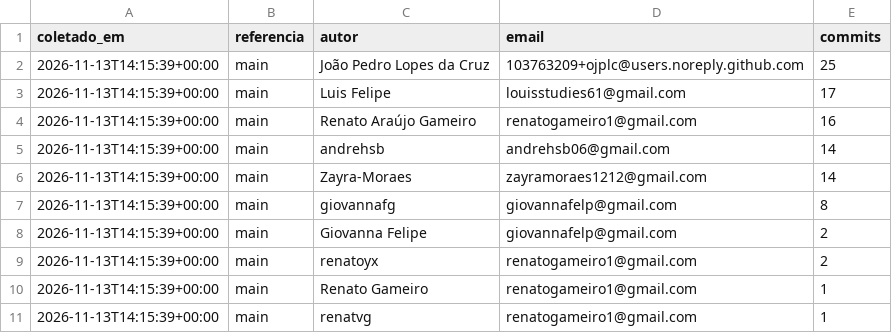
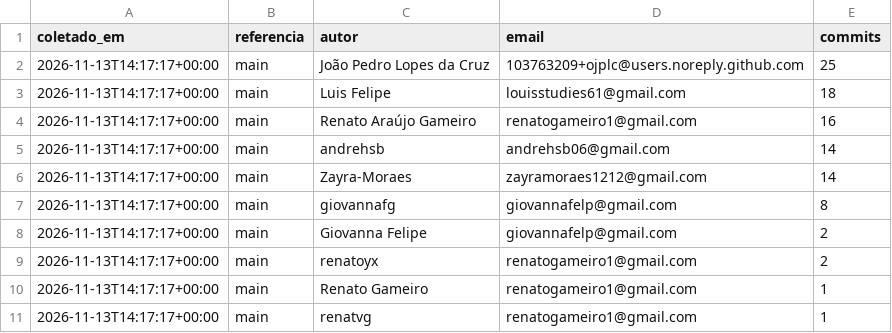
Before and after one commit to FCTE-Qualidade-de-Software-1/2026-2_T02_ADA_LOVELACE, a CSV file: docs/gestao/dados/membros-commits.csv, drawn as a sheet.

```diff
--- a/docs/gestao/dados/membros-commits.csv
+++ b/docs/gestao/dados/membros-commits.csv
@@ -1,11 +1,11 @@
 coletado_em,referencia,autor,email,commits
-2026-11-13T14:15:39+00:00,main,João Pedro Lopes da Cruz,103763209+ojplc@users.noreply.github.com,25
-2026-11-13T14:15:39+00:00,main,Luis Felipe,louisstudies61@gmail.com,17
-2026-11-13T14:15:39+00:00,main,Renato Araújo Gameiro,renatogameiro1@gmail.com,16
-2026-11-13T14:15:39+00:00,main,andrehsb,andrehsb06@gmail.com,14
-2026-11-13T14:15:39+00:00,main,Zayra-Moraes,zayramoraes1212@gmail.com,14
-2026-11-13T14:15:39+00:00,main,giovannafg,giovannafelp@gmail.com,8
-2026-11-13T14:15:39+00:00,main,Giovanna Felipe,giovannafelp@gmail.com,2
-2026-11-13T14:15:39+00:00,main,renatoyx,renatogameiro1@gmail.com,2
-2026-11-13T14:15:39+00:00,main,Renato Gameiro,renatogameiro1@gmail.com,1
-2026-11-13T14:15:39+00:00,main,renatvg,renatogameiro1@gmail.com,1
+2026-11-13T14:17:17+00:00,main,João Pedro Lopes da Cruz,103763209+ojplc@users.noreply.github.com,25
+2026-11-13T14:17:17+00:00,main,Luis Felipe,louisstudies61@gmail.com,18
+2026-11-13T14:17:17+00:00,main,Renato Araújo Gameiro,renatogameiro1@gmail.com,16
+2026-11-13T14:17:17+00:00,main,andrehsb,andrehsb06@gmail.com,14
+2026-11-13T14:17:17+00:00,main,Zayra-Moraes,zayramoraes1212@gmail.com,14
+2026-11-13T14:17:17+00:00,main,giovannafg,giovannafelp@gmail.com,8
+2026-11-13T14:17:17+00:00,main,Giovanna Felipe,giovannafelp@gmail.com,2
+2026-11-13T14:17:17+00:00,main,renatoyx,renatogameiro1@gmail.com,2
+2026-11-13T14:17:17+00:00,main,Renato Gameiro,renatogameiro1@gmail.com,1
+2026-11-13T14:17:17+00:00,main,renatvg,renatogameiro1@gmail.com,1
```
Also changed, not shown: 1 other file.
